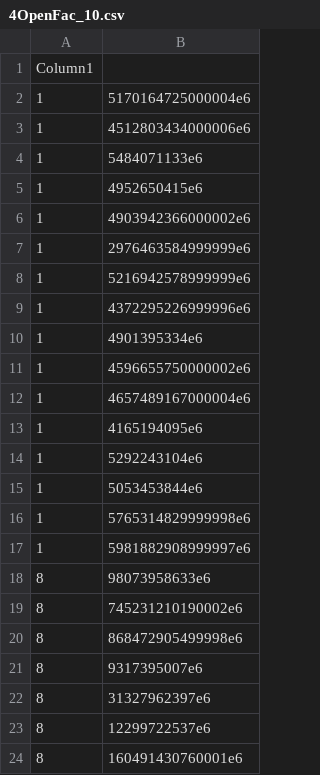
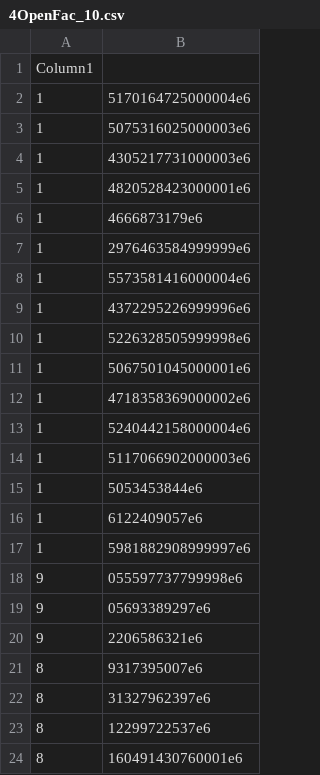
Before and after one commit to knolukas/metaheuristic_vns, a CSV file: results/4OpenFac_10.csv, drawn as a sheet; only a part is shown; the diff covers the shown part only.

```diff
--- a/results/4OpenFac_10.csv
+++ b/results/4OpenFac_10.csv
@@ -2,20 +2,20 @@ Column1
 1,5170164725000004e6
-1,4512803434000006e6
-1,5484071133e6
-1,4952650415e6
-1,4903942366000002e6
+1,5075316025000003e6
+1,4305217731000003e6
+1,4820528423000001e6
+1,4666873179e6
 1,2976463584999999e6
-1,5216942578999999e6
+1,5573581416000004e6
 1,4372295226999996e6
-1,4901395334e6
-1,4596655750000002e6
-1,4657489167000004e6
-1,4165194095e6
-1,5292243104e6
+1,5226328505999998e6
+1,5067501045000001e6
+1,4718358369000002e6
+1,5240442158000004e6
+1,5117066902000003e6
 1,5053453844e6
-1,5765314829999998e6
+1,6122409057e6
 1,5981882908999997e6
-8,98073958633e6
-8,745231210190002e6
-8,868472905499998e6
+9,055597737799998e6
+9,05693389297e6
+9,2206586321e6
 8,9317395007e6
```
Also changed, not shown: 13 added rows, 13 removed rows and 2 edited cells elsewhere in this file, results/4OpenFac_100.csv, results/4OpenFac_20.csv, 2 other files.
